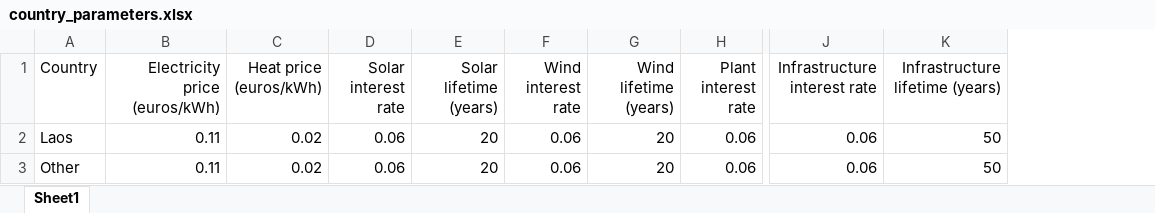
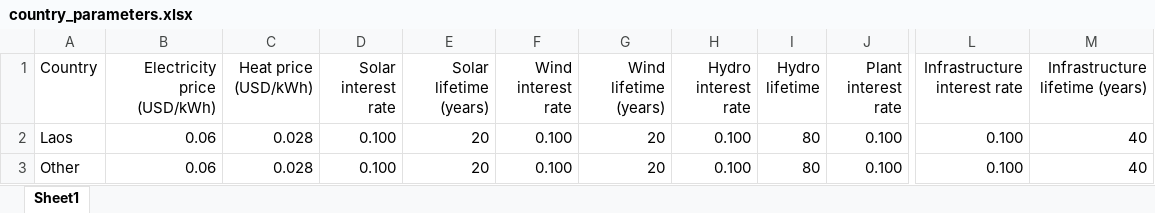
Before and after one commit to lukasschirren/GeoH2-Laos-Master-Thesis, an Excel workbook: Parameters/country_parameters.xlsx, sheet Sheet1, drawn as a sheet; only a part is shown, gaps mark what is left out; values as stored, in another font and other column widths than the file's, no borders; removed rows and columns are numbered as before the commit, all else as after; the diff names each change by its address in the sheet, - before the commit and + after, or states it on an @@ line.

```diff
--- a/Parameters/country_parameters.xlsx (sheet Sheet1)
+++ b/Parameters/country_parameters.xlsx (sheet Sheet1)
-column B (Electricity price (euros/kWh)), rows 2-3: 0.11 | 0.11
-column C (Heat price (euros/kWh)), rows 2-3: 0.02 | 0.02
+column B (Electricity price (USD/kWh)), rows 2-3: 0.06 | 0.06
+column C (Heat price (USD/kWh)), rows 2-3: 0.028 | 0.028
+column H (Hydro interest rate), rows 2-3: 0.100 | 0.100
+column I (Hydro lifetime), rows 2-3: 80 | 80
-D2:D3 (Solar interest rate): 0.06
+D2:D3 (Solar interest rate): 0.100
-F2:F3 (Wind interest rate): 0.06
+F2:F3 (Wind interest rate): 0.100
-J2:J3 (Plant interest rate): 0.06
+J2:J3 (Plant interest rate): 0.100
-L2:L3 (Infrastructure interest rate): 0.06
+L2:L3 (Infrastructure interest rate): 0.100
-M2:M3 (Infrastructure lifetime (years)): 50
+M2:M3 (Infrastructure lifetime (years)): 40
```
Also changed, not shown: Parameters/conversion_parameters.xlsx, Parameters/pipeline_parameters.xlsx, 46 other files.
